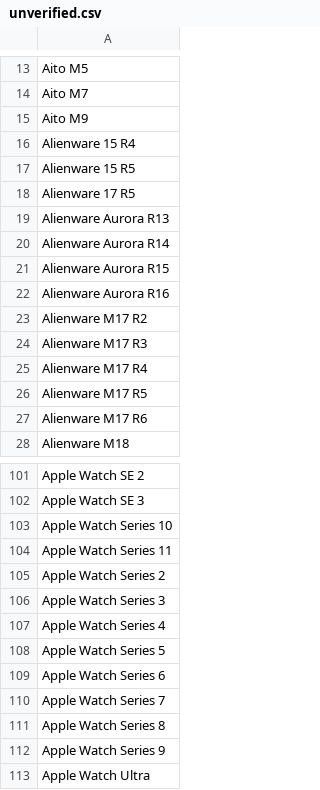
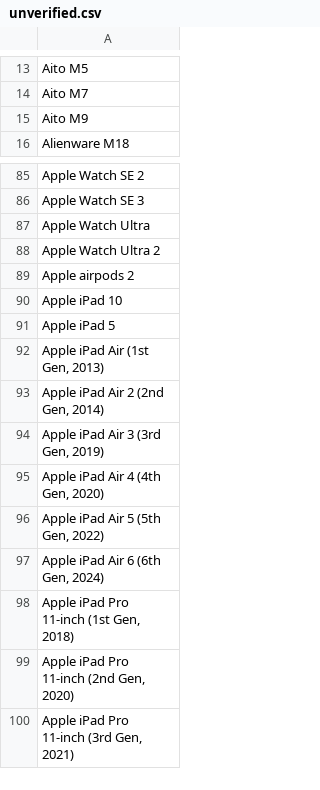
Before and after one commit to jeandecian/wiki-iot-product-name-verifier, a CSV file: unverified.csv, drawn as a sheet; only a part is shown, gaps mark what is left out; the shorter side is filled out with more unchanged rows; the diff covers the shown part only.

```diff
--- a/unverified.csv
+++ b/unverified.csv
@@ -15,14 +15,2 @@ Aito M7
 Aito M9
-Alienware 15 R4
-Alienware 15 R5
-Alienware 17 R5
-Alienware Aurora R13
-Alienware Aurora R14
-Alienware Aurora R15
-Alienware Aurora R16
-Alienware M17 R2
-Alienware M17 R3
-Alienware M17 R4
-Alienware M17 R5
-Alienware M17 R6
 Alienware M18
@@ -102,12 +86,2 @@ Apple Watch SE 2
 Apple Watch SE 3
-Apple Watch Series 10
-Apple Watch Series 11
-Apple Watch Series 2
-Apple Watch Series 3
-Apple Watch Series 4
-Apple Watch Series 5
-Apple Watch Series 6
-Apple Watch Series 7
-Apple Watch Series 8
-Apple Watch Series 9
 Apple Watch Ultra
```
Also changed, not shown: 7 removed rows elsewhere in this file, verified.csv.
